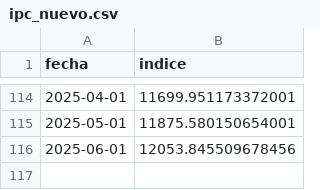
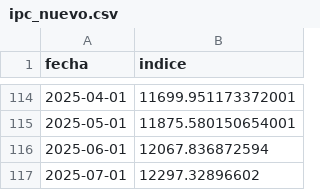
Before and after one commit to rquiroga7/salarios_CONICET, a CSV file: datos/ipc_nuevo.csv, drawn as a sheet; only a part is shown, gaps mark what is left out.

```diff
--- a/datos/ipc_nuevo.csv
+++ b/datos/ipc_nuevo.csv
@@ -115,2 +115,3 @@ fecha,indice
 2025-05-01,11875.580150654001
-2025-06-01,12053.845509678456
+2025-06-01,12067.836872594
+2025-07-01,12297.32896602
```
Also changed, not shown: 9 other files.
